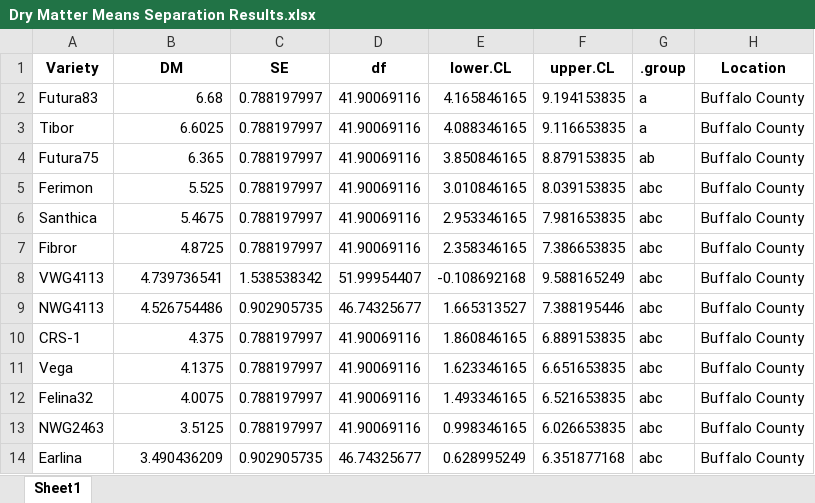
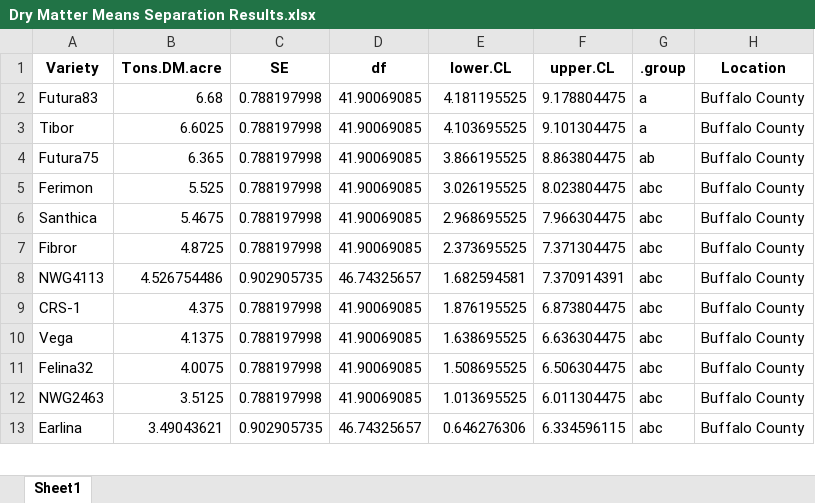
Before and after one commit to kgrint/WI-Hemp-Trial-Analysis, an Excel workbook: Dry Matter Means Separation Results.xlsx, sheet Sheet1, drawn as a sheet; only a part is shown; values as stored, in another font and other column widths than the file's, no borders; removed rows and columns are numbered as before the commit, all else as after; the diff covers the shown part only; the diff names each change by its address in the sheet, - before the commit and + after, or states it on an @@ line.

Commit message:
Just having fun!

```diff
--- a/Dry Matter Means Separation Results.xlsx (sheet Sheet1)
+++ b/Dry Matter Means Separation Results.xlsx (sheet Sheet1)
-B1: DM
+B1: Tons.DM.acre
-C2:C7 (SE): 0.788197997
+C2:C7 (SE): 0.788197998
-D2:D7 (df): 41.90069116
+D2:D7 (df): 41.90069085
-E2 (lower.CL): 4.165846165
+E2 (lower.CL): 4.181195525
-F2 (upper.CL): 9.194153835
+F2 (upper.CL): 9.178804475
-E3 (lower.CL): 4.088346165
+E3 (lower.CL): 4.103695525
-F3 (upper.CL): 9.116653835
+F3 (upper.CL): 9.101304475
-E4 (lower.CL): 3.850846165
+E4 (lower.CL): 3.866195525
-F4 (upper.CL): 8.879153835
+F4 (upper.CL): 8.863804475
-E5 (lower.CL): 3.010846165
+E5 (lower.CL): 3.026195525
-F5 (upper.CL): 8.039153835
+F5 (upper.CL): 8.023804475
-E6 (lower.CL): 2.953346165
+E6 (lower.CL): 2.968695525
-F6 (upper.CL): 7.981653835
+F6 (upper.CL): 7.966304475
-E7 (lower.CL): 2.358346165
+E7 (lower.CL): 2.373695525
-F7 (upper.CL): 7.386653835
+F7 (upper.CL): 7.371304475
-row 8: VWG4113 | 4.739736541 | 1.538538342 | 51.99954407 | -0.108692168 | 9.588165249 | abc | Buffalo County
-D8 (df): 46.74325677
+D8 (df): 46.74325657
-E8 (lower.CL): 1.665313527
+E8 (lower.CL): 1.682594581
-F8 (upper.CL): 7.388195446
+F8 (upper.CL): 7.370914391
-C9:C12 (SE): 0.788197997
+C9:C12 (SE): 0.788197998
-D9:D12 (df): 41.90069116
+D9:D12 (df): 41.90069085
-E9 (lower.CL): 1.860846165
+E9 (lower.CL): 1.876195525
-F9 (upper.CL): 6.889153835
+F9 (upper.CL): 6.873804475
-E10 (lower.CL): 1.623346165
+E10 (lower.CL): 1.638695525
-F10 (upper.CL): 6.651653835
+F10 (upper.CL): 6.636304475
-E11 (lower.CL): 1.493346165
+E11 (lower.CL): 1.508695525
-F11 (upper.CL): 6.521653835
+F11 (upper.CL): 6.506304475
-E12 (lower.CL): 0.998346165
+E12 (lower.CL): 1.013695525
-F12 (upper.CL): 6.026653835
+F12 (upper.CL): 6.011304475
-B13 (Tons.DM.acre): 3.490436209
+B13 (Tons.DM.acre): 3.49043621
-D13 (df): 46.74325677
+D13 (df): 46.74325657
-E13 (lower.CL): 0.628995249
+E13 (lower.CL): 0.646276306
-F13 (upper.CL): 6.351877168
+F13 (upper.CL): 6.334596115
```
Also changed, not shown: 24 edited cells elsewhere in this sheet.
